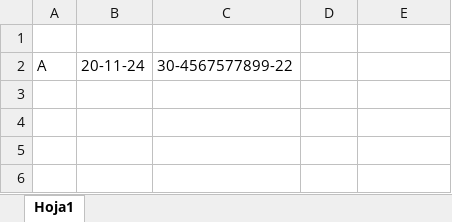
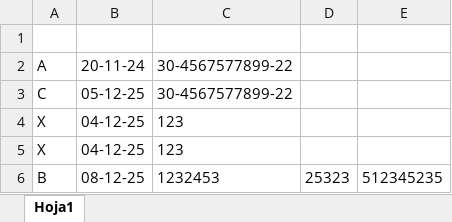
Before and after one commit to Nahuelismos/CursoPrincipiantesPython, an Excel workbook: facturacion2.xlsx, sheet Hoja1, drawn as a sheet; values as stored, in another font and other column widths than the file's, no borders; the diff names each change by its address in the sheet, - before the commit and + after, or states it on an @@ line.

Commit message:
feat: agregar boton para num_factura y cuil

```diff
--- a/facturacion2.xlsx (sheet Hoja1)
+++ b/facturacion2.xlsx (sheet Hoja1)
+row 3: C | 05-12-25 | 30-4567577899-22
+row 4: X | 04-12-25 | 123
+row 5: X | 04-12-25 | 123
+row 6: B | 08-12-25 | 1232453 | 25323 | 512345235
```
Also changed, not shown: 1 other file.
